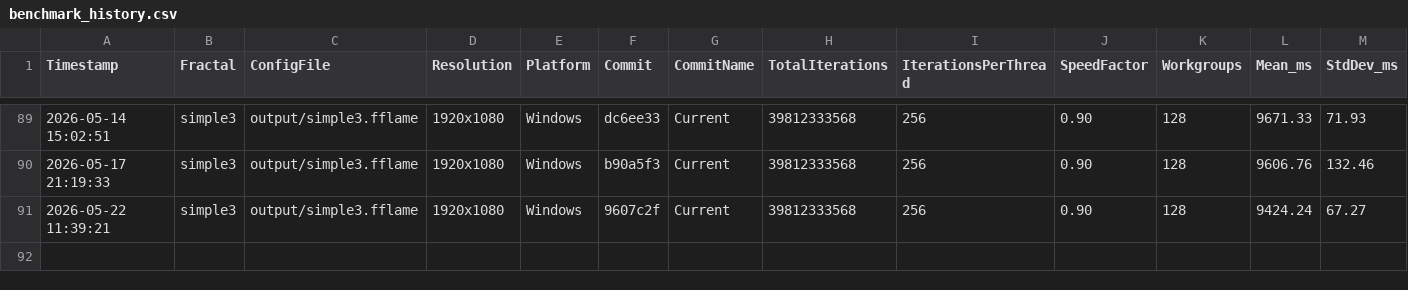
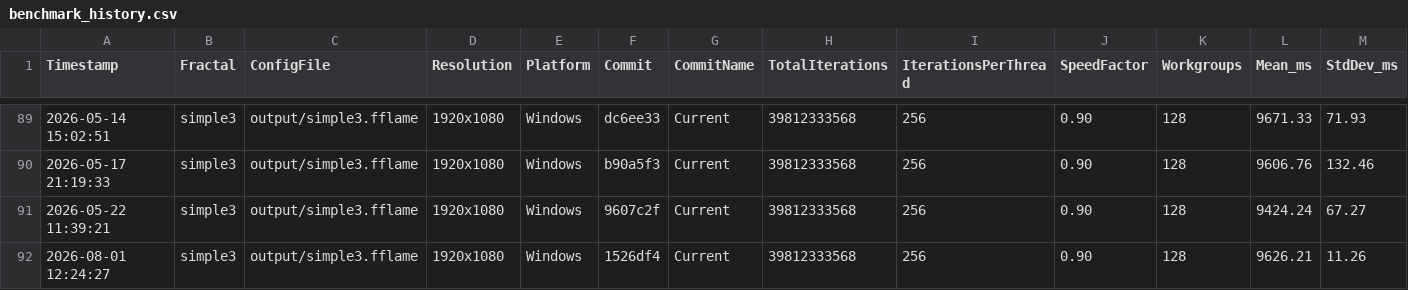
Before and after one commit to calibas/fflame-rust, a CSV file: benchmark_results/benchmark_history.csv, drawn as a sheet; only a part is shown, gaps mark what is left out; rows hold the shown columns only; the diff names each change by its address in the sheet, - before the commit and + after, or states it on an @@ line.

Commit message:
benchmarks: latest benchmarks

```diff
--- a/benchmark_results/benchmark_history.csv
+++ b/benchmark_results/benchmark_history.csv
+row 92: 2026-08-01 12:24:27 | simple3 | output/simple3.fflame | 1920x1080 | Windows | 1526df4 | Current | 39812333568 | 256 | 0.90 | 128 | 9626.21 | 11.26
```
